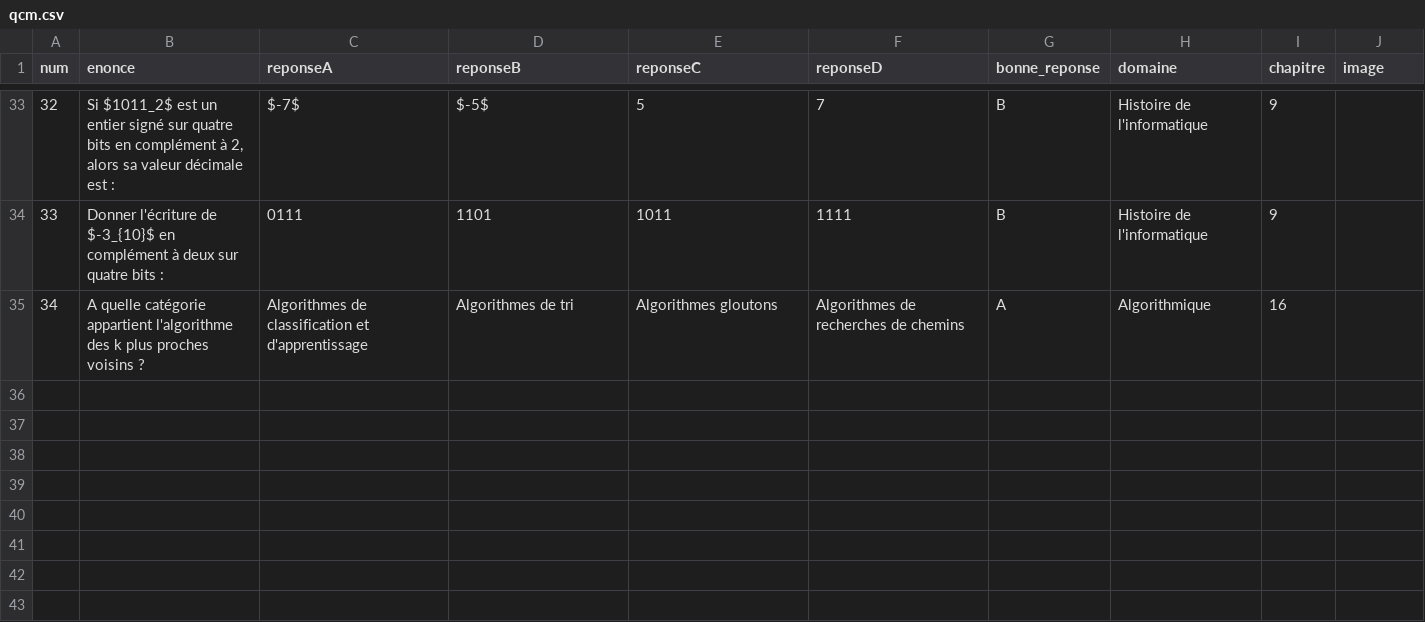
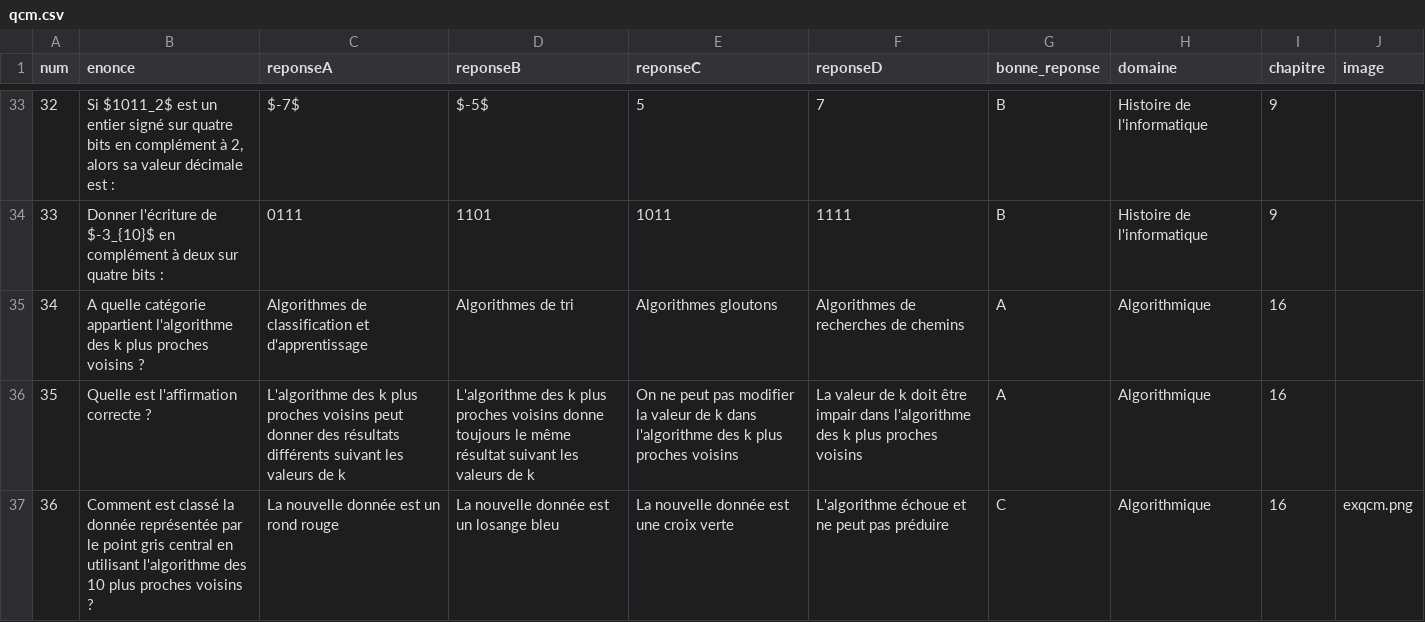
Before and after one commit to sebhoa/NSIPremiere, a CSV file: qcm.csv, drawn as a sheet; only a part is shown, gaps mark what is left out; the diff names each change by its address in the sheet, - before the commit and + after, or states it on an @@ line.

```diff
--- a/qcm.csv
+++ b/qcm.csv
+row 36: 35 | Quelle est l'affirmation correcte ? | L'algorithme des k plus proches voisins peut donner des résultats différents suivant les valeurs de k | L'algorithme des k plus proches voisins donne toujours le même résultat suivant les valeurs de k | On ne peut pas modifier la valeur de k dans l'algorithme des k plus proches voisins | La valeur de k doit être impair dans l'algorithme des k plus proches voisins | A | Algorithmique | 16
+row 37: 36 | Comment est classé la donnée représentée par le point gris central en utilisant l'algorithme des 10 plus proches voisins ? | La nouvelle donnée est un rond rouge | La nouvelle donnée est un losange bleu | La nouvelle donnée est une croix verte | L'algorithme échoue et ne peut pas préduire | C | Algorithmique | 16 | exqcm.png
```
Also changed, not shown: 30 other files.
